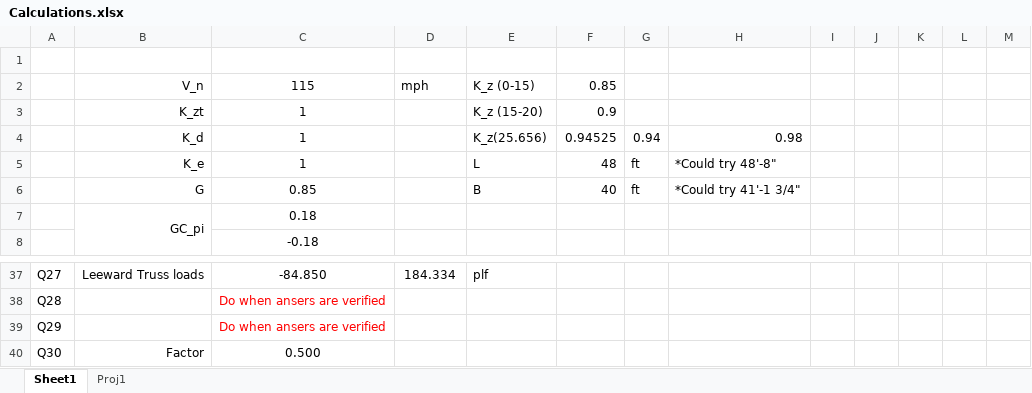
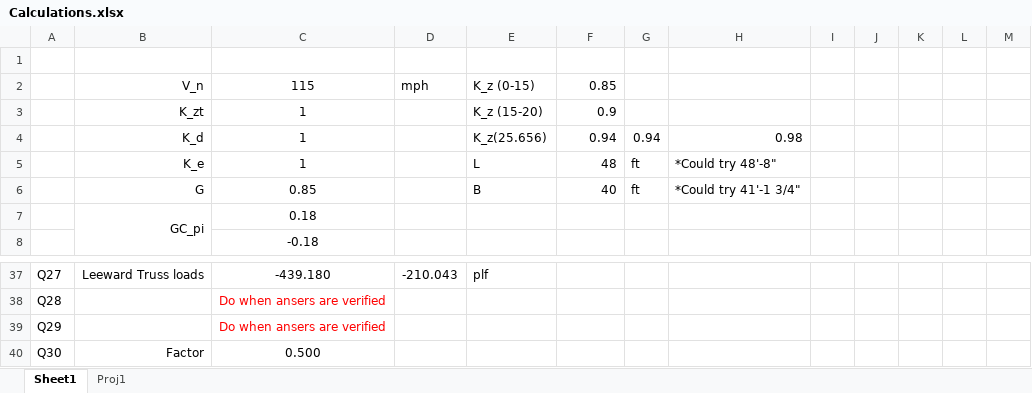
Before and after one commit to Ericire43234/CE-321-Winter-2026-Project-3-New, an Excel workbook: Calculations.xlsx, sheet Sheet1, drawn as a sheet; only a part is shown, gaps mark what is left out; values as stored, in another font and other column widths than the file's, no borders; the diff covers the shown part only; the diff names each change by its address in the sheet, - before the commit and + after, or states it on an @@ line.

```diff
--- a/Calculations.xlsx (sheet Sheet1)
+++ b/Calculations.xlsx (sheet Sheet1)
-F4: 0.94525
+F4: 0.94
-C37: -84.850
+C37: -439.180
-D37: 184.334
+D37: -210.043
```
Also changed, not shown: 58 edited cells and cell formats elsewhere in this sheet, 2 other files.
